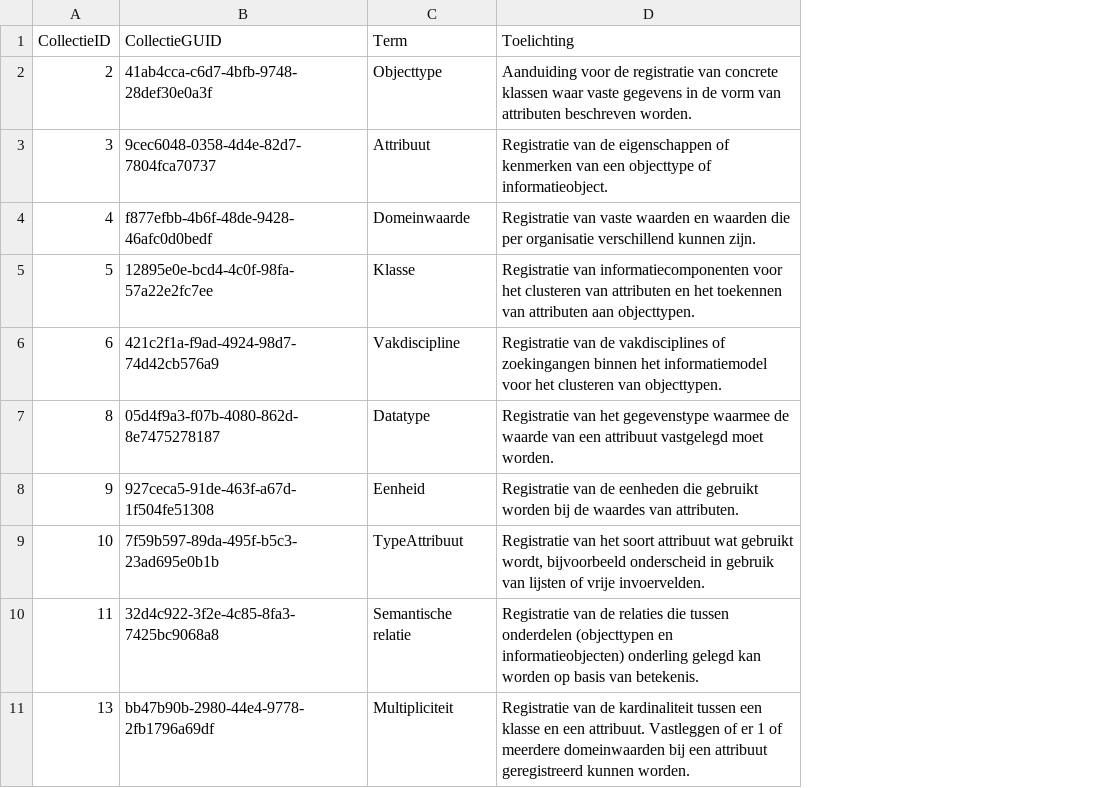
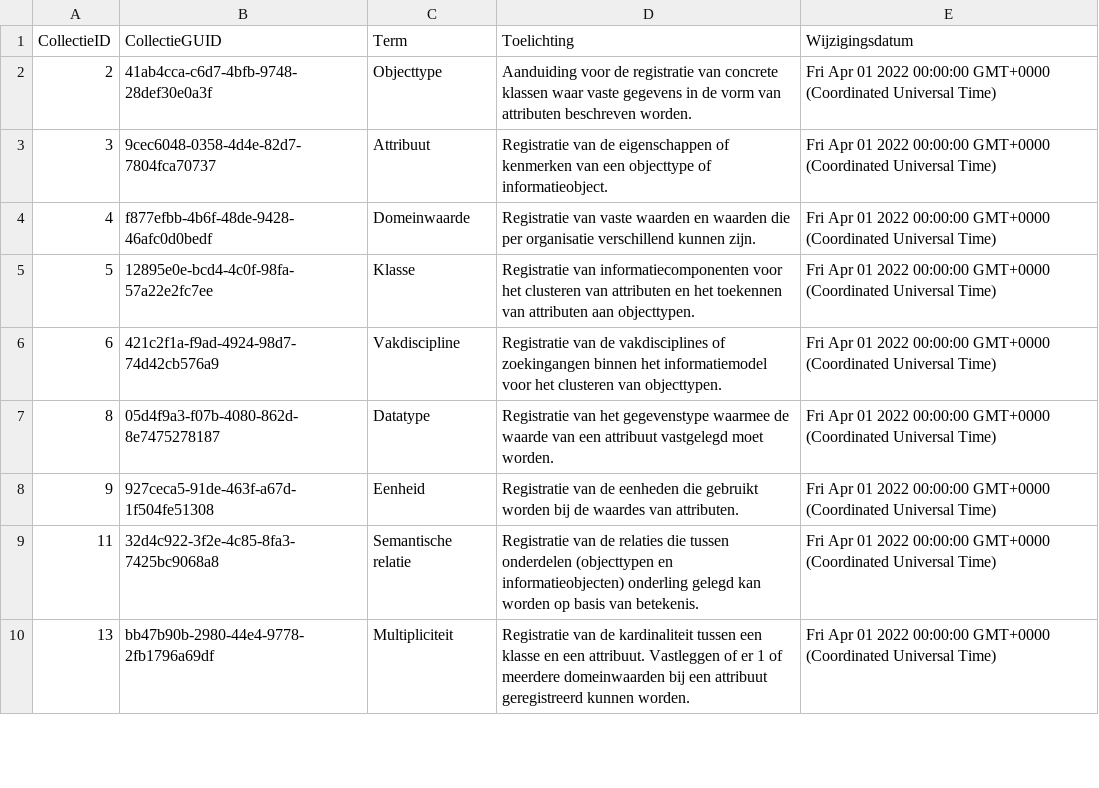
Before and after one commit to Stichting-CROW/imbor-development, a TSV file: data/generated-tables/imborVoc_Collecties.tsv, drawn as a sheet; only a part is shown; removed rows and columns are numbered as before the commit, all else as after; the diff names each change by its address in the sheet, - before the commit and + after, or states it on an @@ line.

```diff
--- a/data/generated-tables/imborVoc_Collecties.tsv
+++ b/data/generated-tables/imborVoc_Collecties.tsv
+column E (Wijzigingsdatum), rows 2-10: all Fri Apr 01 2022 00:00:00 GMT+0000 (Coordinated Universal Time)
-row 9: 10 | 7f59b597-89da-495f-b5c3-23ad695e0b1b | TypeAttribuut | Registratie van het soort attribuut wat gebruikt wordt, bijvoorbeeld onderscheid in gebruik van lijsten of vrije invoervelden.
```
Also changed, not shown: data/generated-tables/refModel_Attributen.tsv, data/generated-tables/refModel_Informatiemodellen.tsv, 15 other files.
